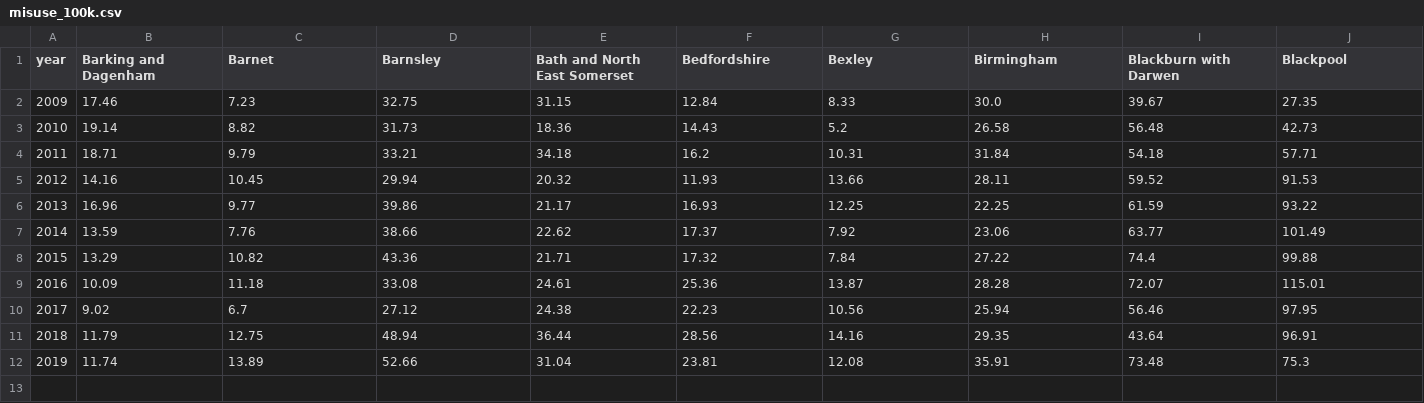
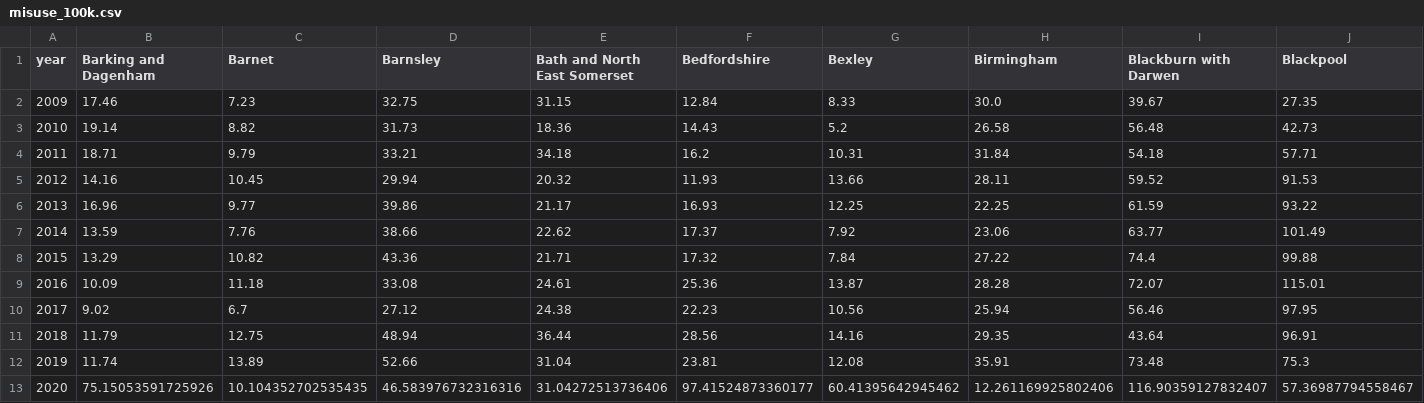
Before and after one commit to LeonardoCastro/BritishDrugDynamics, a CSV file: data/drugs_usage/hospital_admissions/local_resolution/misuse_100k.csv, drawn as a sheet; only a part is shown; rows hold the shown columns only; the diff names each change by its address in the sheet, - before the commit and + after, or states it on an @@ line.

```diff
--- a/data/drugs_usage/hospital_admissions/local_resolution/misuse_100k.csv
+++ b/data/drugs_usage/hospital_admissions/local_resolution/misuse_100k.csv
+row 13: 2020 | 75.15053591725926 | 10.104352702535435 | 46.583976732316316 | 31.04272513736406 | 97.41524873360177 | 60.41395642945462 | 12.261169925802406 | 116.90359127832407 | 57.36987794558467
```
Also changed, not shown: data/drugs_usage/hospital_admissions/local_resolution/misuse.csv, data/drugs_usage/hospital_admissions/local_resolution/secondary.csv, 43 other files.
